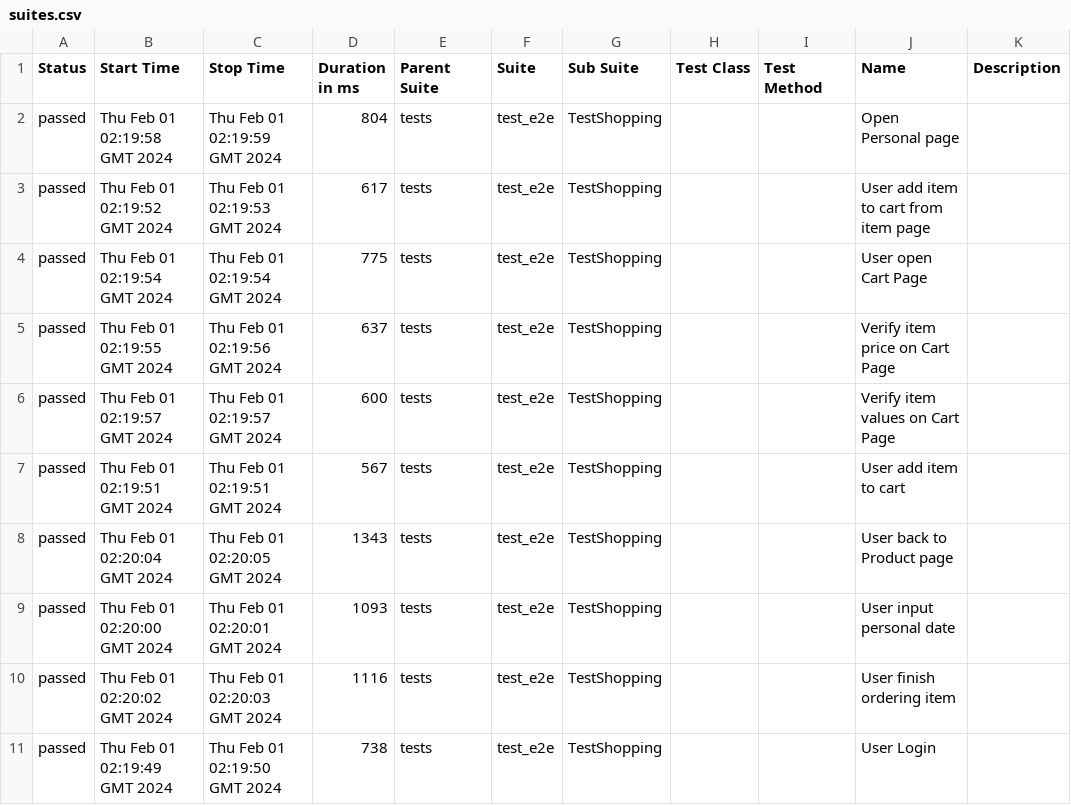
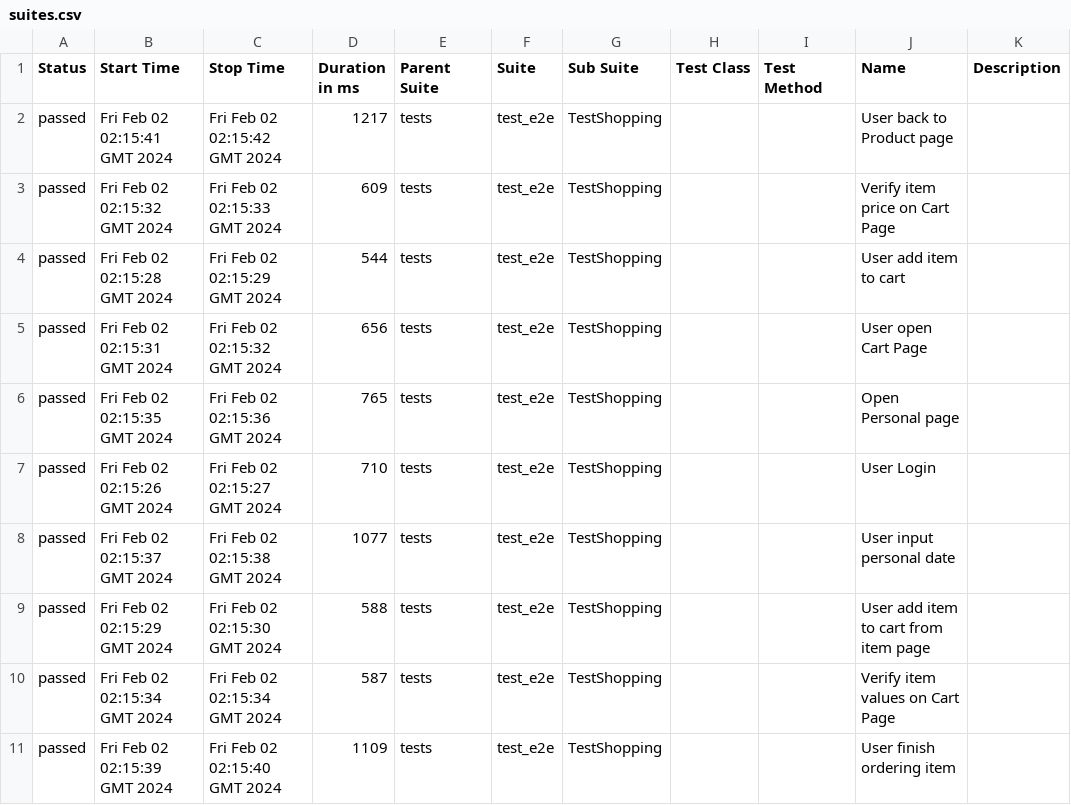
Before and after one commit to dymekkqa/saudemoProject, a CSV file: data/suites.csv, drawn as a sheet.

```diff
--- a/data/suites.csv
+++ b/data/suites.csv
@@ -1,11 +1,11 @@
 "Status","Start Time","Stop Time","Duration in ms","Parent Suite","Suite","Sub Suite","Test Class","Test Method","Name","Description"
-"passed","Thu Feb 01 02:19:58 GMT 2024","Thu Feb 01 02:19:59 GMT 2024","804","tests","test_e2e","TestShopping","","","Open Personal page",""
-"passed","Thu Feb 01 02:19:52 GMT 2024","Thu Feb 01 02:19:53 GMT 2024","617","tests","test_e2e","TestShopping","","","User add item to cart from item page",""
-"passed","Thu Feb 01 02:19:54 GMT 2024","Thu Feb 01 02:19:54 GMT 2024","775","tests","test_e2e","TestShopping","","","User open Cart Page",""
-"passed","Thu Feb 01 02:19:55 GMT 2024","Thu Feb 01 02:19:56 GMT 2024","637","tests","test_e2e","TestShopping","","","Verify item price on Cart Page",""
-"passed","Thu Feb 01 02:19:57 GMT 2024","Thu Feb 01 02:19:57 GMT 2024","600","tests","test_e2e","TestShopping","","","Verify item values on Cart Page",""
-"passed","Thu Feb 01 02:19:51 GMT 2024","Thu Feb 01 02:19:51 GMT 2024","567","tests","test_e2e","TestShopping","","","User add item to cart",""
-"passed","Thu Feb 01 02:20:04 GMT 2024","Thu Feb 01 02:20:05 GMT 2024","1343","tests","test_e2e","TestShopping","","","User back to Product page",""
-"passed","Thu Feb 01 02:20:00 GMT 2024","Thu Feb 01 02:20:01 GMT 2024","1093","tests","test_e2e","TestShopping","","","User input personal date",""
-"passed","Thu Feb 01 02:20:02 GMT 2024","Thu Feb 01 02:20:03 GMT 2024","1116","tests","test_e2e","TestShopping","","","User finish ordering item",""
-"passed","Thu Feb 01 02:19:49 GMT 2024","Thu Feb 01 02:19:50 GMT 2024","738","tests","test_e2e","TestShopping","","","User Login",""
+"passed","Fri Feb 02 02:15:41 GMT 2024","Fri Feb 02 02:15:42 GMT 2024","1217","tests","test_e2e","TestShopping","","","User back to Product page",""
+"passed","Fri Feb 02 02:15:32 GMT 2024","Fri Feb 02 02:15:33 GMT 2024","609","tests","test_e2e","TestShopping","","","Verify item price on Cart Page",""
+"passed","Fri Feb 02 02:15:28 GMT 2024","Fri Feb 02 02:15:29 GMT 2024","544","tests","test_e2e","TestShopping","","","User add item to cart",""
+"passed","Fri Feb 02 02:15:31 GMT 2024","Fri Feb 02 02:15:32 GMT 2024","656","tests","test_e2e","TestShopping","","","User open Cart Page",""
+"passed","Fri Feb 02 02:15:35 GMT 2024","Fri Feb 02 02:15:36 GMT 2024","765","tests","test_e2e","TestShopping","","","Open Personal page",""
+"passed","Fri Feb 02 02:15:26 GMT 2024","Fri Feb 02 02:15:27 GMT 2024","710","tests","test_e2e","TestShopping","","","User Login",""
+"passed","Fri Feb 02 02:15:37 GMT 2024","Fri Feb 02 02:15:38 GMT 2024","1077","tests","test_e2e","TestShopping","","","User input personal date",""
+"passed","Fri Feb 02 02:15:29 GMT 2024","Fri Feb 02 02:15:30 GMT 2024","588","tests","test_e2e","TestShopping","","","User add item to cart from item page",""
+"passed","Fri Feb 02 02:15:34 GMT 2024","Fri Feb 02 02:15:34 GMT 2024","587","tests","test_e2e","TestShopping","","","Verify item values on Cart Page",""
+"passed","Fri Feb 02 02:15:39 GMT 2024","Fri Feb 02 02:15:40 GMT 2024","1109","tests","test_e2e","TestShopping","","","User finish ordering item",""
```
Also changed, not shown: 29 other files.
